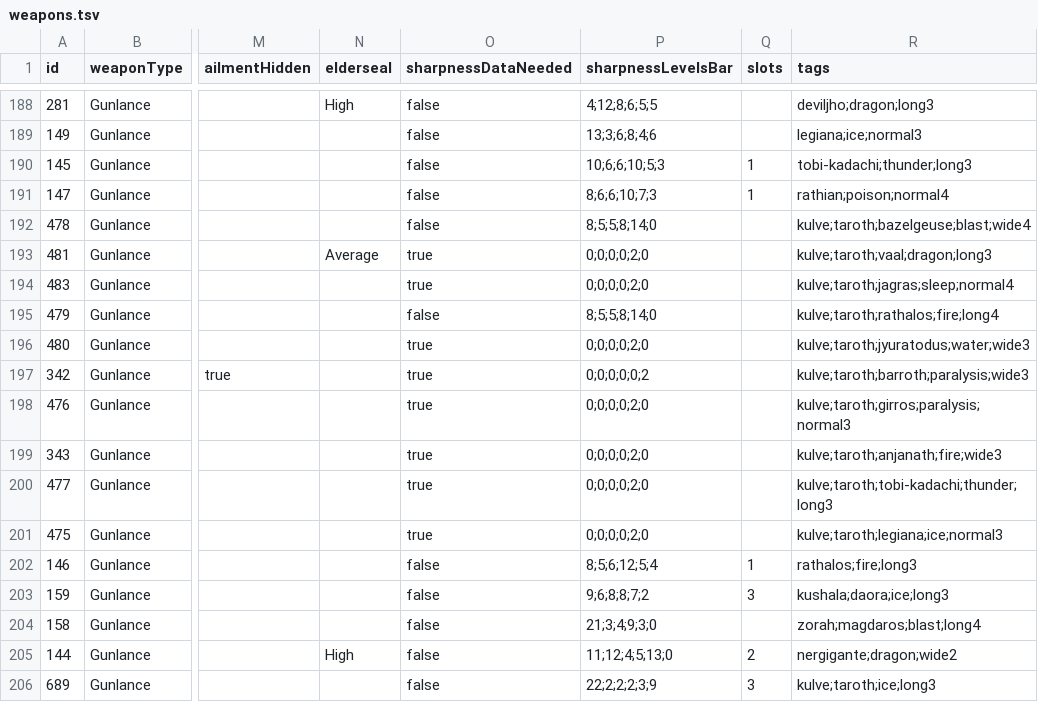
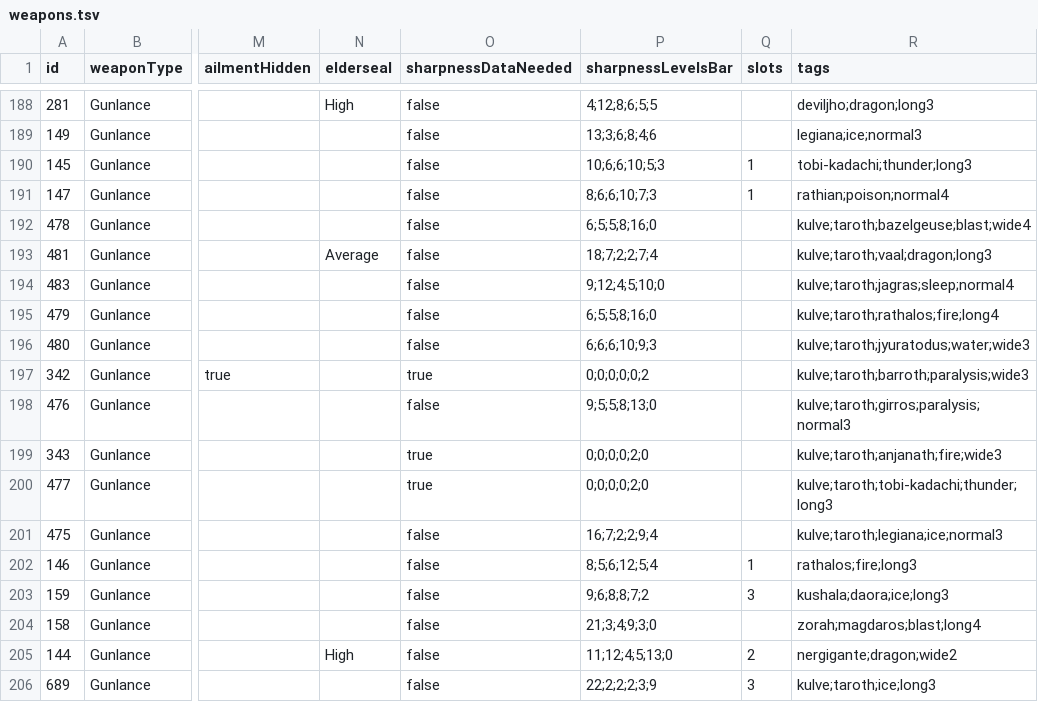
Before and after one commit to neftalimich/mhw-builder, a TSV file: src/assets/weapons.tsv, drawn as a sheet; only a part is shown, gaps mark what is left out; the diff covers the shown part only; the diff names each change by its address in the sheet, - before the commit and + after, or states it on an @@ line.

```diff
--- a/src/assets/weapons.tsv
+++ b/src/assets/weapons.tsv
-P192 (sharpnessLevelsBar): 8;5;5;8;14;0
+P192 (sharpnessLevelsBar): 6;5;5;8;16;0
-O193:O194 (sharpnessDataNeeded): true
+O193:O194 (sharpnessDataNeeded): false
-P193 (sharpnessLevelsBar): 0;0;0;0;2;0
+P193 (sharpnessLevelsBar): 18;7;2;2;7;4
-P194 (sharpnessLevelsBar): 0;0;0;0;2;0
+P194 (sharpnessLevelsBar): 9;12;4;5;10;0
-P195 (sharpnessLevelsBar): 8;5;5;8;14;0
+P195 (sharpnessLevelsBar): 6;5;5;8;16;0
-O196 (sharpnessDataNeeded): true
+O196 (sharpnessDataNeeded): false
-P196 (sharpnessLevelsBar): 0;0;0;0;2;0
+P196 (sharpnessLevelsBar): 6;6;6;10;9;3
-O198 (sharpnessDataNeeded): true
+O198 (sharpnessDataNeeded): false
-P198 (sharpnessLevelsBar): 0;0;0;0;2;0
+P198 (sharpnessLevelsBar): 9;5;5;8;13;0
-O201 (sharpnessDataNeeded): true
+O201 (sharpnessDataNeeded): false
-P201 (sharpnessLevelsBar): 0;0;0;0;2;0
+P201 (sharpnessLevelsBar): 16;7;2;2;9;4
```
Also changed, not shown: 34 edited cells elsewhere in this file, src/assets/melodies.tsv, 2 other files.
